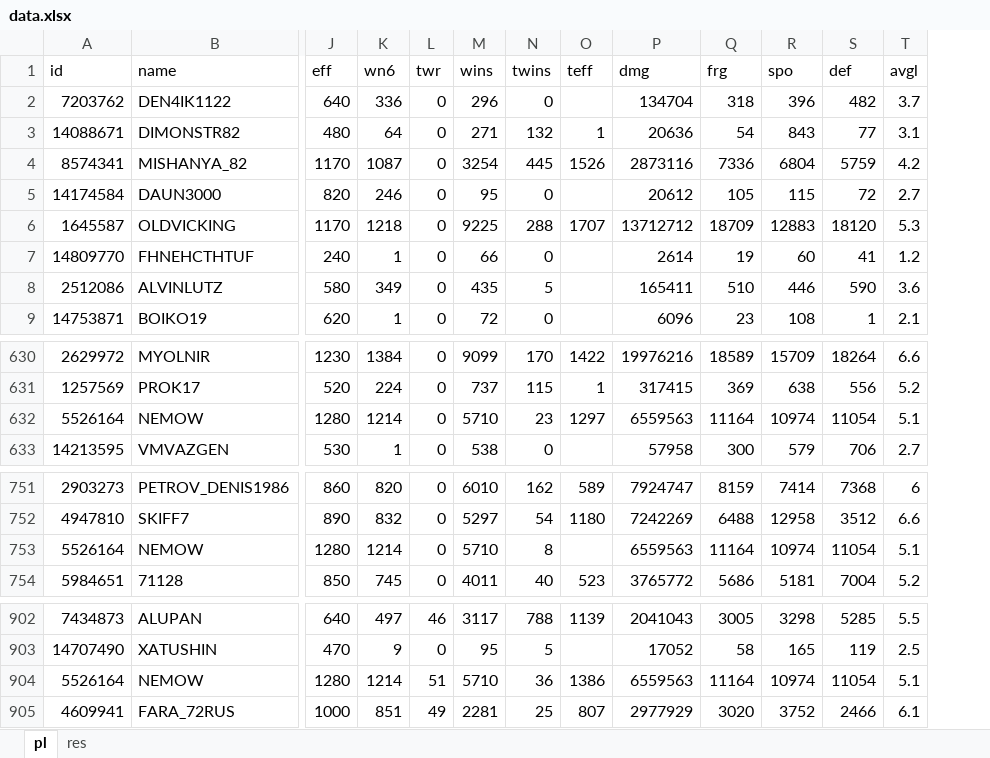
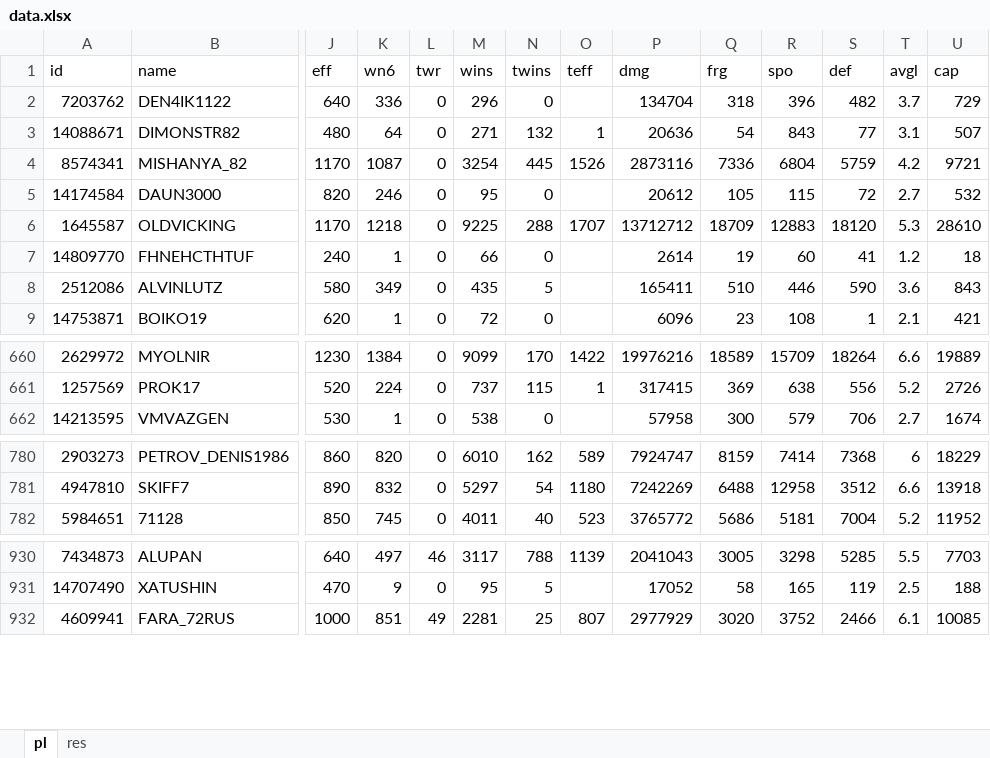
Before and after one commit to svn2github/wot-xvm, an Excel workbook: trunk/addons/xvm-stat-log/data.xlsx, sheet pl, drawn as a sheet; only a part is shown, gaps mark what is left out; values as stored, in another font and other column widths than the file's, no borders; table styles not drawn; removed rows and columns are numbered as before the commit, all else as after; rows hold the shown columns only; the diff covers the shown part only; the diff names each change by its address in the sheet, - before the commit and + after, or states it on an @@ line.

Commit message:
win-chance excel emulator
git-svn-id: http://wot-xvm.googlecode.com/svn@1366 802240b0-0b4d-18ce-4811-9324b01ec0ff

```diff
--- a/trunk/addons/xvm-stat-log/data.xlsx (sheet pl)
+++ b/trunk/addons/xvm-stat-log/data.xlsx (sheet pl)
+column U (cap), rows 2-9: 729 | 507 | 9721 | 532 | 28610 | 18 | 843 | 421; rows 660-662: 19889 | 2726 | 1674; rows 780-782: 18229 | 13918 | 11952; rows 930-932: 7703 | 188 | 10085
-row 632: 5526164 | NEMOW | 1280 | 1214 | 0 | 5710 | 23 | 1297 | 6559563 | 11164 | 10974 | 11054 | 5.1
-row 753: 5526164 | NEMOW | 1280 | 1214 | 0 | 5710 | 8 |  | 6559563 | 11164 | 10974 | 11054 | 5.1
-row 904: 5526164 | NEMOW | 1280 | 1214 | 51 | 5710 | 36 | 1386 | 6559563 | 11164 | 10974 | 11054 | 5.1
```
Also changed, not shown: 30 moved rows elsewhere in this sheet, sheet res, 5 other files.
